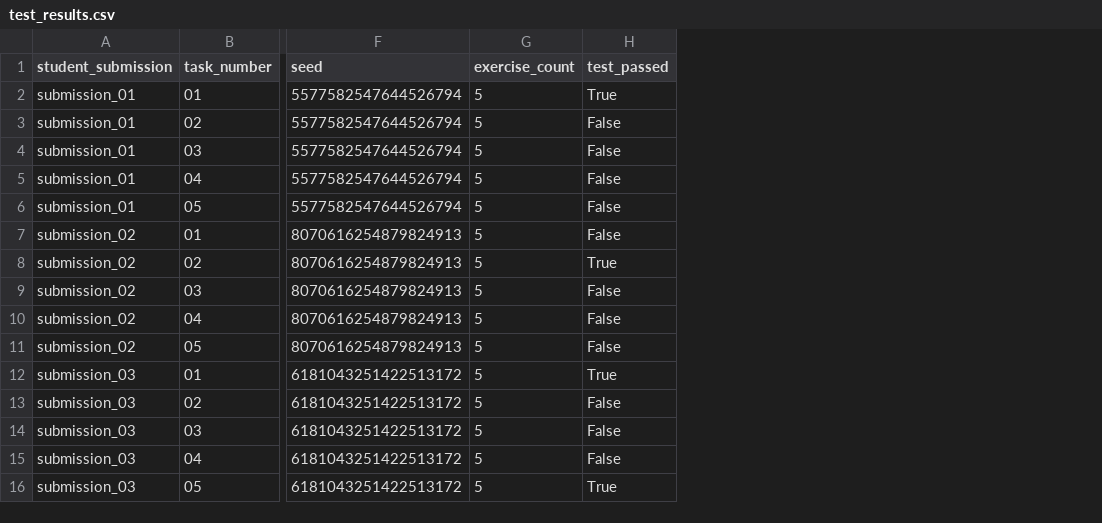
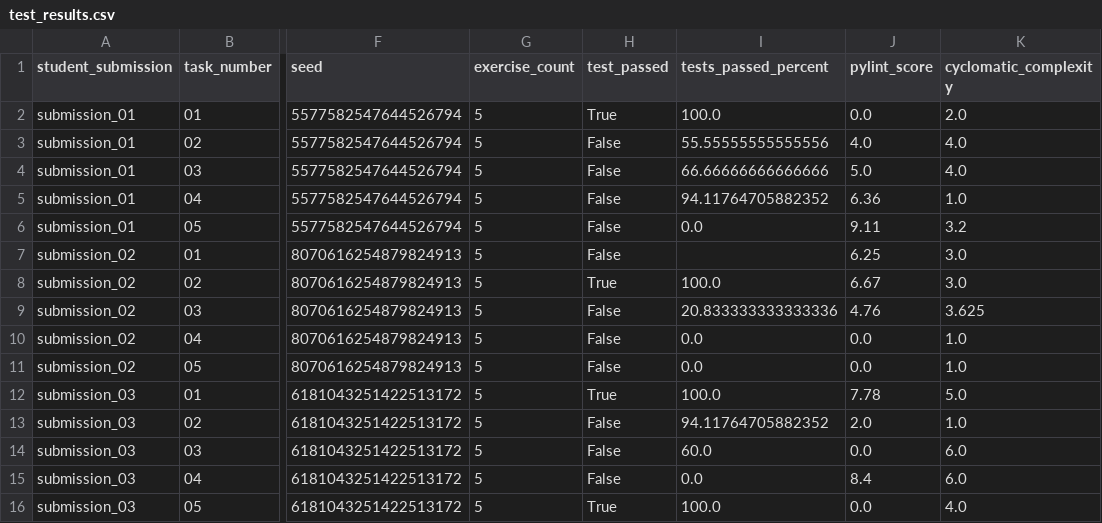
Before and after one commit to lucahlg/PyCodingExperiment_Evaluation, a CSV file: evaluation/test_results.csv, drawn as a sheet; only a part is shown, gaps mark what is left out; the diff names each change by its address in the sheet, - before the commit and + after, or states it on an @@ line.

Commit message:
🔧 adjusted eval script with extra results

```diff
--- a/evaluation/test_results.csv
+++ b/evaluation/test_results.csv
+column I (tests_passed_percent), rows 2-16: 100.0 | 55.55555555555556 | 66.66666666666666 | 94.11764705882352 | 0.0 |  | 100.0 | 20.833333333333336 | 0.0 | 0.0 | 100.0 | 94.11764705882352 | 60.0 | 0.0 | 100.0
+column J (pylint_score), rows 2-16: 0.0 | 4.0 | 5.0 | 6.36 | 9.11 | 6.25 | 6.67 | 4.76 | 0.0 | 0.0 | 7.78 | 2.0 | 0.0 | 8.4 | 0.0
+column K (cyclomatic_complexity), rows 2-16: 2.0 | 4.0 | 4.0 | 1.0 | 3.2 | 3.0 | 3.0 | 3.625 | 1.0 | 1.0 | 5.0 | 1.0 | 6.0 | 6.0 | 4.0
```
Also changed, not shown: 1 other file.
